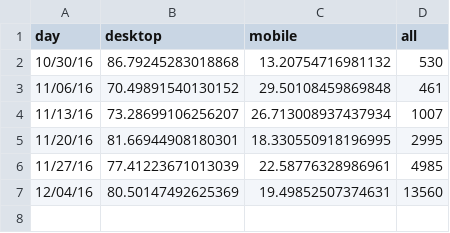
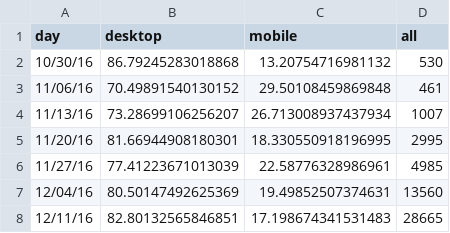
Before and after one commit to charwo/vets.gov-status, a CSV file: _data/eduapply_mobile.csv, drawn as a sheet.

Commit message:
2016-12-12 automated GA data pull (#143)

```diff
--- a/_data/eduapply_mobile.csv
+++ b/_data/eduapply_mobile.csv
@@ -7 +7,2 @@ day,desktop,mobile,all
 12/04/16,80.50147492625369,19.49852507374631,13560
+12/11/16,82.80132565846851,17.198674341531483,28665
```
Also changed, not shown: _data/core_mobile.csv, _data/core_new.csv, 21 other files.
